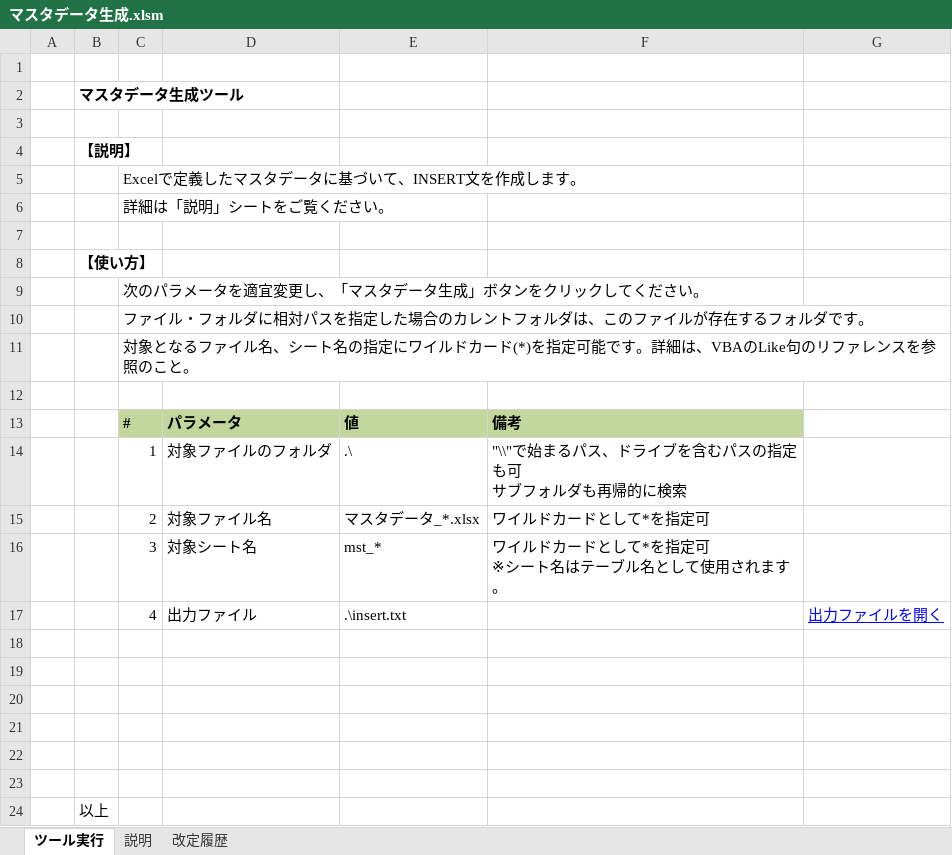
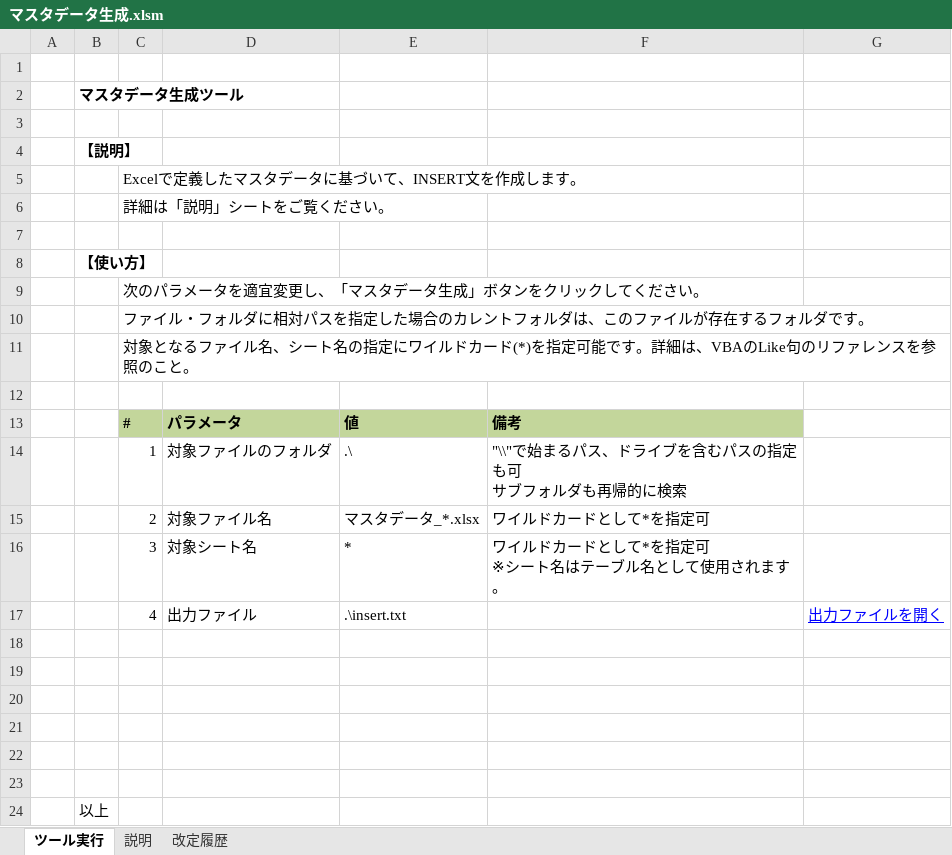
Before and after one commit to nextdoorwith/tools, an Excel workbook: 10_開発支援/マスタデータ生成/マスタデータ生成.xlsm, sheet ツール実行, drawn as a sheet; values as stored, in another font and other column widths than the file's, no borders; charts and pictures not drawn; the diff names each change by its address in the sheet, - before the commit and + after, or states it on an @@ line.

Commit message:
テンプレート追加に伴う対象シート名変更

```diff
--- a/10_開発支援/マスタデータ生成/マスタデータ生成.xlsm (sheet ツール実行)
+++ b/10_開発支援/マスタデータ生成/マスタデータ生成.xlsm (sheet ツール実行)
-E16: mst_*
+E16: *
```
